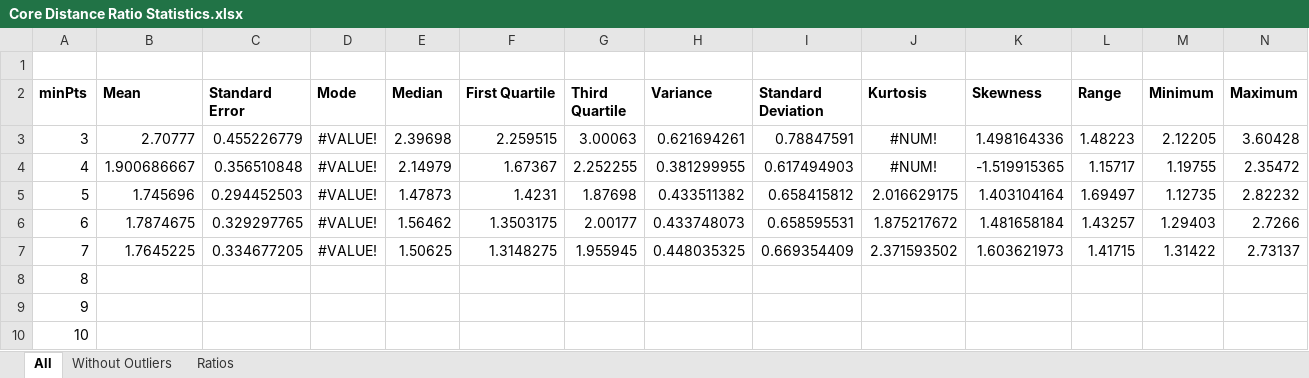
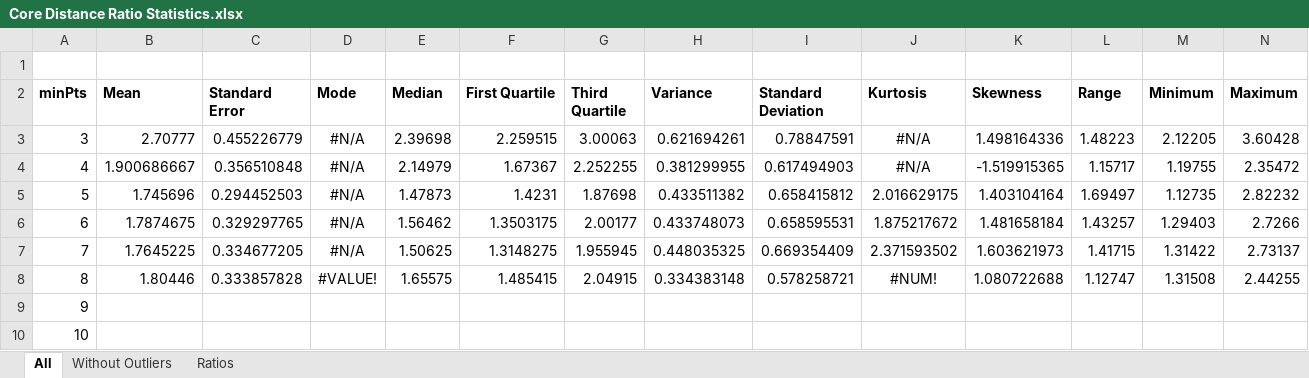
Before and after one commit to ojmakhura/mlfim, an Excel workbook: results/wx07/keypoints/Core Distance Ratio Statistics.xlsx, sheet All, drawn as a sheet; only a part is shown; values as stored, in another font and other column widths than the file's, no borders; the diff covers the shown part only; the diff names each change by its address in the sheet, - before the commit and + after, or states it on an @@ line.

```diff
--- a/results/wx07/keypoints/Core Distance Ratio Statistics.xlsx (sheet All)
+++ b/results/wx07/keypoints/Core Distance Ratio Statistics.xlsx (sheet All)
-D3:D7 (Mode): #VALUE!
+D3:D7 (Mode): #N/A
-J3:J4 (Kurtosis): #NUM!
+J3:J4 (Kurtosis): #N/A
-B8 (Mean): (empty)
+B8 (Mean): 1.80446
-C8 (Standard Error): (empty)
+C8 (Standard Error): 0.333857828
-D8 (Mode): (empty)
+D8 (Mode): #VALUE!
-E8 (Median): (empty)
+E8 (Median): 1.65575
-F8 (First Quartile): (empty)
+F8 (First Quartile): 1.485415
-G8 (Third Quartile): (empty)
+G8 (Third Quartile): 2.04915
-H8 (Variance): (empty)
+H8 (Variance): 0.334383148
-I8 (Standard Deviation): (empty)
+I8 (Standard Deviation): 0.578258721
-J8 (Kurtosis): (empty)
+J8 (Kurtosis): #NUM!
-K8 (Skewness): (empty)
+K8 (Skewness): 1.080722688
-L8 (Range): (empty)
+L8 (Range): 1.12747
-M8 (Minimum): (empty)
+M8 (Minimum): 1.31508
-N8 (Maximum): (empty)
+N8 (Maximum): 2.44255
```
Also changed, not shown: 2 edited cells elsewhere in this sheet, sheet Ratios, sheet Without Outliers, results/wx02/keypoints/Distance Ratio Statistics.xlsx, results/wx07/keypoints/Distance Ratio Statistics.xlsx, 6 other files.
